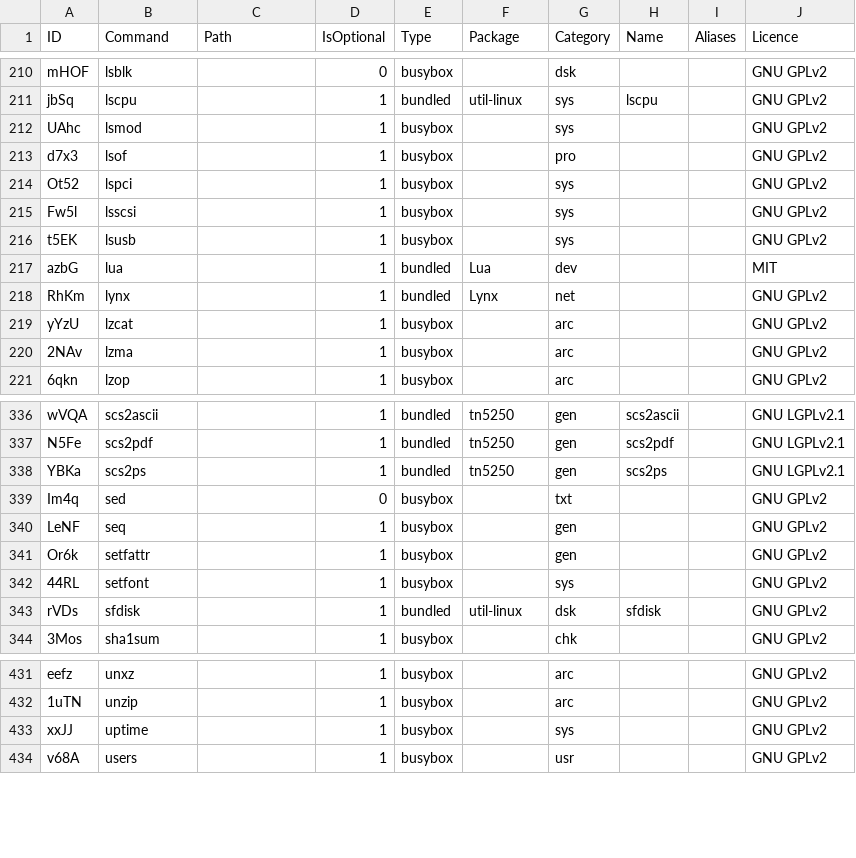
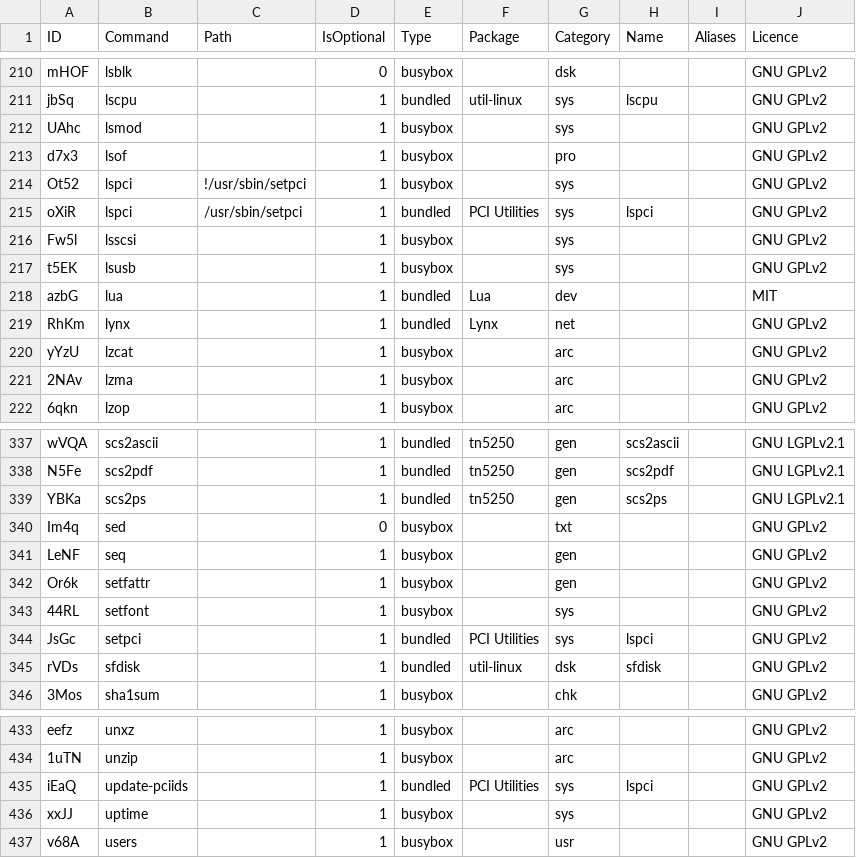
Before and after one commit to SharktasticA/shorkhelp, a CSV file: program-names.csv, drawn as a sheet; only a part is shown, gaps mark what is left out.

Commit message:
programs: add pciutils

```diff
--- a/program-names.csv
+++ b/program-names.csv
@@ -213,3 +213,4 @@ UAhc,lsmod,,1,busybox,,sys,,,GNU GPLv2
 d7x3,lsof,,1,busybox,,pro,,,GNU GPLv2
-Ot52,lspci,,1,busybox,,sys,,,GNU GPLv2
+Ot52,lspci,!/usr/sbin/setpci,1,busybox,,sys,,,GNU GPLv2
+oXiR,lspci,/usr/sbin/setpci,1,bundled,PCI Utilities,sys,lspci,,GNU GPLv2
 Fw5l,lsscsi,,1,busybox,,sys,,,GNU GPLv2
@@ -342,2 +343,3 @@ Or6k,setfattr,,1,busybox,,gen,,,GNU GPLv2
 44RL,setfont,,1,busybox,,sys,,,GNU GPLv2
+JsGc,setpci,,1,bundled,PCI Utilities,sys,lspci,,GNU GPLv2
 rVDs,sfdisk,,1,bundled,util-linux,dsk,sfdisk,,GNU GPLv2
@@ -432,2 +434,3 @@ eefz,unxz,,1,busybox,,arc,,,GNU GPLv2
 1uTN,unzip,,1,busybox,,arc,,,GNU GPLv2
+iEaQ,update-pciids,,1,bundled,PCI Utilities,sys,lspci,,GNU GPLv2
 xxJJ,uptime,,1,busybox,,sys,,,GNU GPLv2
```
Also changed, not shown: 1 other file.
